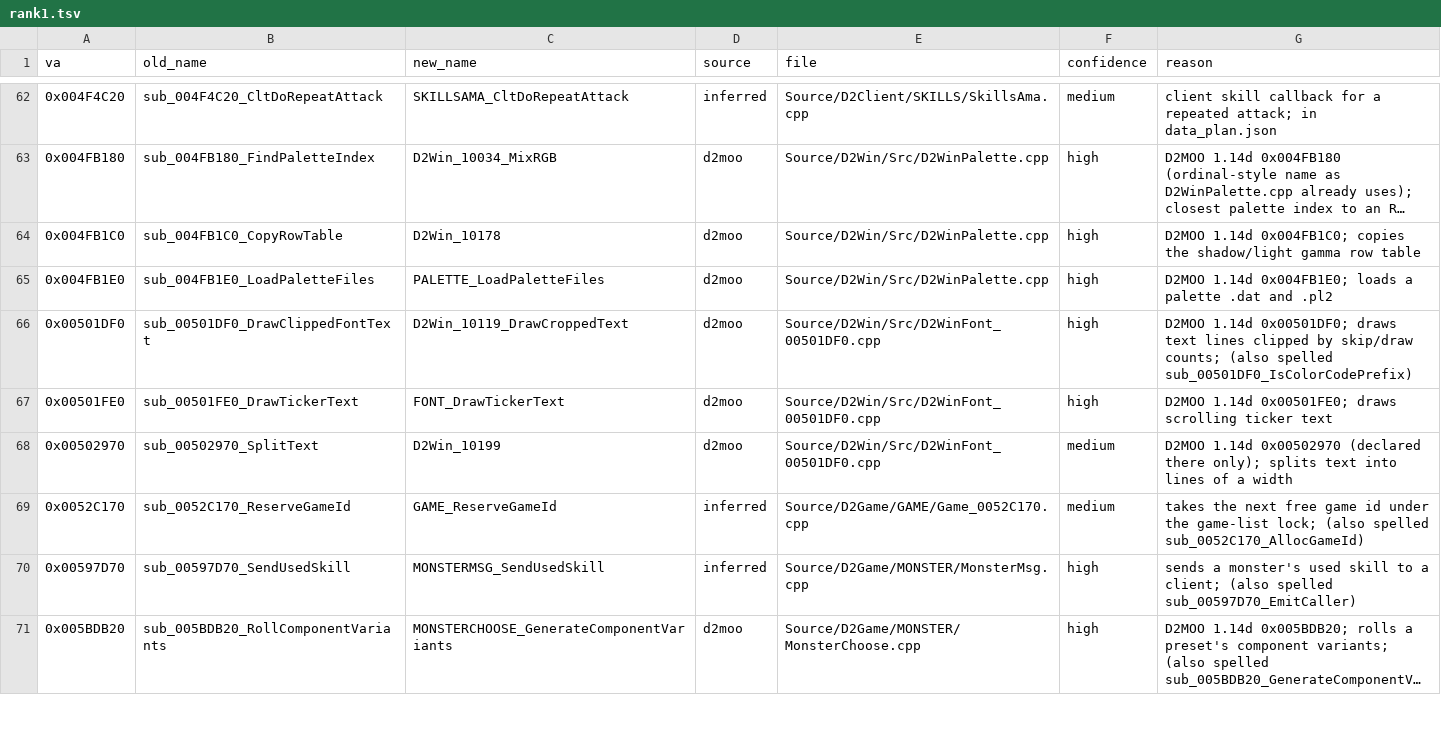
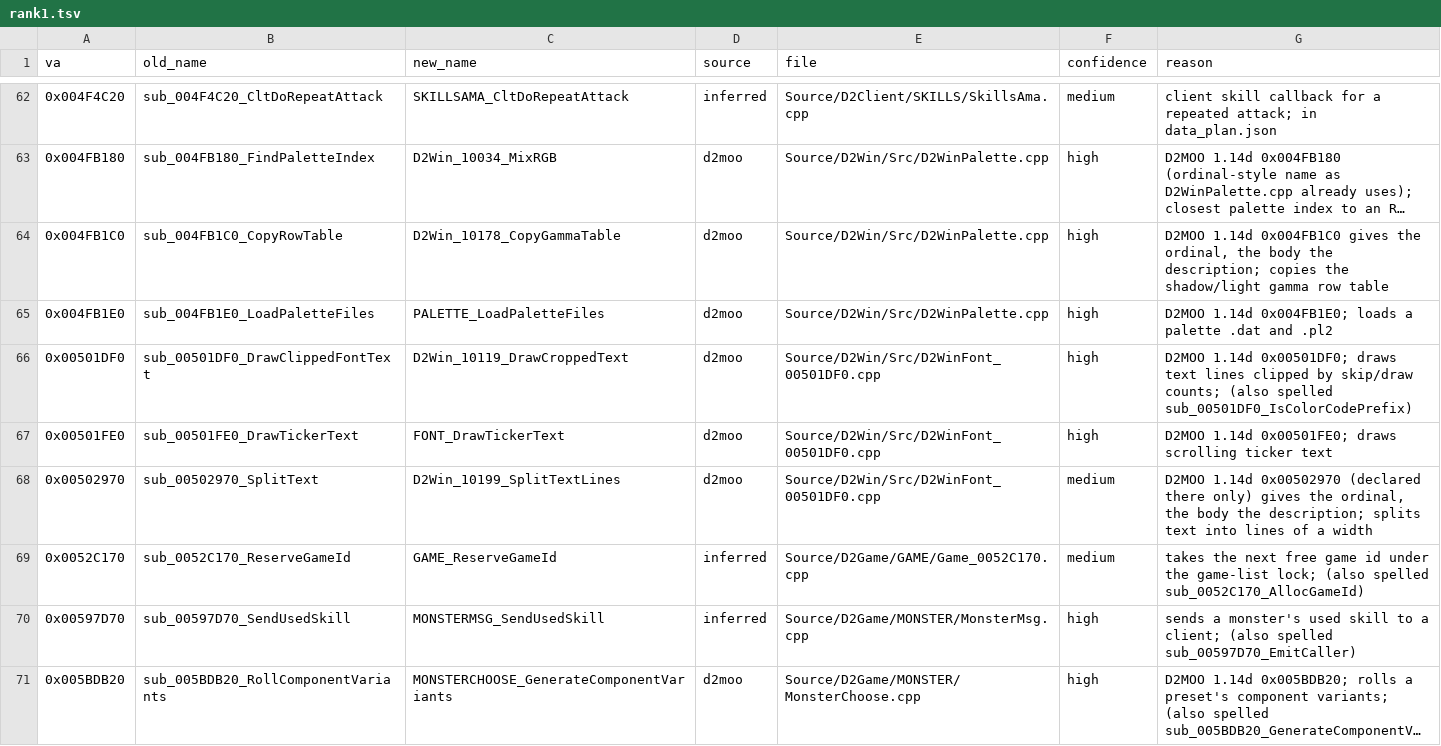
Before and after one commit to CaptainLegbreak/Iblis-Codex, a TSV file: lanes/names/rank1.tsv, drawn as a sheet; only a part is shown, gaps mark what is left out; long unchanged cells end in …; the diff names each change by its address in the sheet, - before the commit and + after, or states it on an @@ line.

```diff
--- a/lanes/names/rank1.tsv
+++ b/lanes/names/rank1.tsv
-C64 (new_name): D2Win_10178
+C64 (new_name): D2Win_10178_CopyGammaTable
-G64 (reason): D2MOO 1.14d 0x004FB1C0; copies the…
+G64 (reason): D2MOO 1.14d 0x004FB1C0 gives the ordinal, the body the description; copies the…
-C68 (new_name): D2Win_10199
+C68 (new_name): D2Win_10199_SplitTextLines
-G68 (reason): …(declared there only); splits text…
+G68 (reason): …(declared there only) gives the ordinal, the body the description; splits text…
```
Also changed, not shown: lanes/names/small.tsv, 3 other files.
